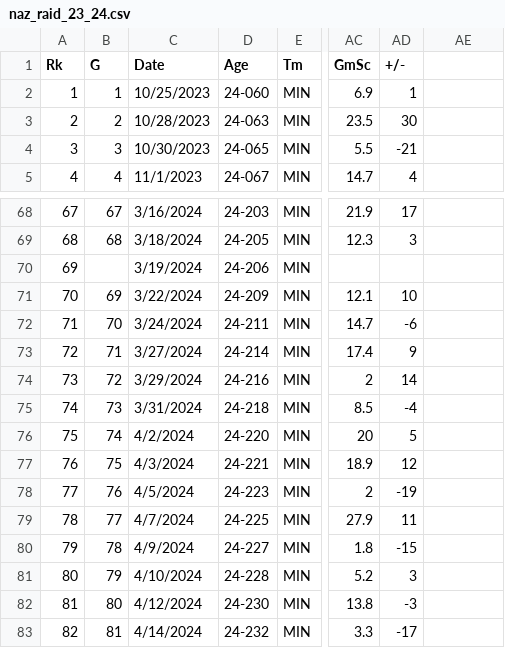
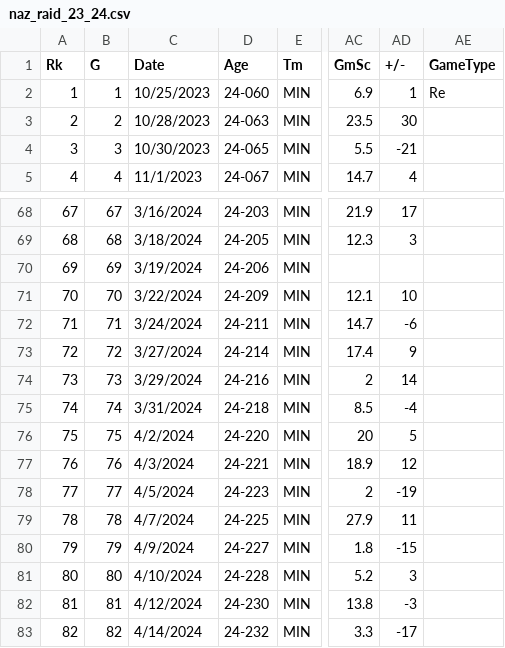
Before and after one commit to vcrichtonhill/Naz-Reid-Stats, a CSV file: naz_raid_23_24.csv, drawn as a sheet; only a part is shown, gaps mark what is left out; the diff names each change by its address in the sheet, - before the commit and + after, or states it on an @@ line.

Commit message:
added a plot marker for the towel giveaway game

```diff
--- a/naz_raid_23_24.csv
+++ b/naz_raid_23_24.csv
-AE1: (empty)
+AE1: GameType
-AE2 (GameType): (empty)
+AE2 (GameType): Re
-B70 (G): (empty)
+B70 (G): 69
-B71 (G): 69
+B71 (G): 70
-B72 (G): 70
+B72 (G): 71
-B73 (G): 71
+B73 (G): 72
-B74 (G): 72
+B74 (G): 73
-B75 (G): 73
+B75 (G): 74
-B76 (G): 74
+B76 (G): 75
-B77 (G): 75
+B77 (G): 76
-B78 (G): 76
+B78 (G): 77
-B79 (G): 77
+B79 (G): 78
-B80 (G): 78
+B80 (G): 79
-B81 (G): 79
+B81 (G): 80
-B82 (G): 80
+B82 (G): 81
-B83 (G): 81
+B83 (G): 82
```
Also changed, not shown: 1 other file.
